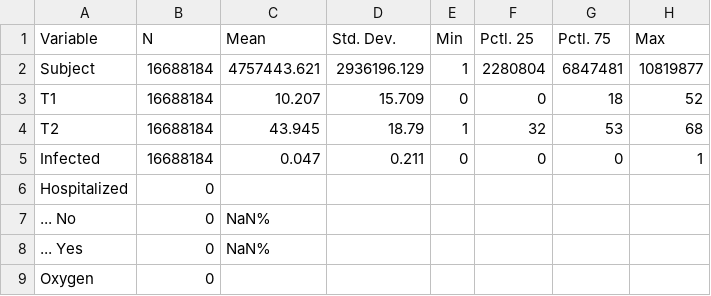
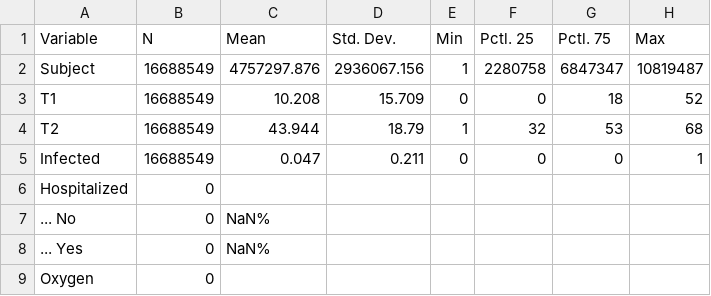
Before and after one commit to bisop-repo/omicronprotection, a CSV file: Vyvanuti/outputs/ODeltaDetail/input_summary.csv, drawn as a sheet; only a part is shown; the diff covers the shown part only.

```diff
--- a/Vyvanuti/outputs/ODeltaDetail/input_summary.csv
+++ b/Vyvanuti/outputs/ODeltaDetail/input_summary.csv
@@ -1,6 +1,6 @@
 "Variable","N","Mean","Std. Dev.","Min","Pctl. 25","Pctl. 75","Max"
-"Subject","16688184","4757443.621","2936196.129","1","2280804","6847481","10819877"
-"T1","16688184","10.207","15.709","0","0","18","52"
-"T2","16688184","43.945","18.79","1","32","53","68"
-"Infected","16688184","0.047","0.211","0","0","0","1"
+"Subject","16688549","4757297.876","2936067.156","1","2280758","6847347","10819487"
+"T1","16688549","10.208","15.709","0","0","18","52"
+"T2","16688549","43.944","18.79","1","32","53","68"
+"Infected","16688549","0.047","0.211","0","0","0","1"
 "Hospitalized","0","","","","","",""
```
Also changed, not shown: 27 edited cells elsewhere in this file, 3 other files.
